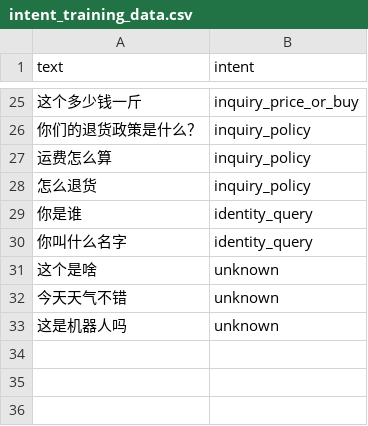
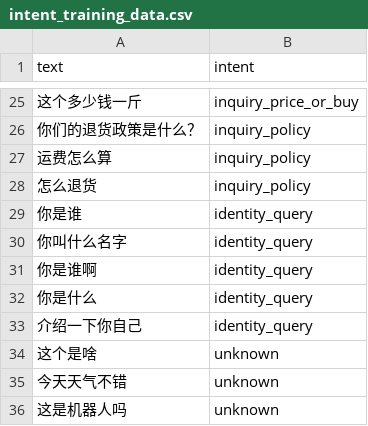
Before and after one commit to HubGoodFood/Chat-AI, a CSV file: data/intent_training_data.csv, drawn as a sheet; only a part is shown, gaps mark what is left out; the diff names each change by its address in the sheet, - before the commit and + after, or states it on an @@ line.

```diff
--- a/data/intent_training_data.csv
+++ b/data/intent_training_data.csv
+row 31: 你是谁啊 | identity_query
+row 32: 你是什么 | identity_query
+row 33: 介绍一下你自己 | identity_query
```
Also changed, not shown: 4 other files.
